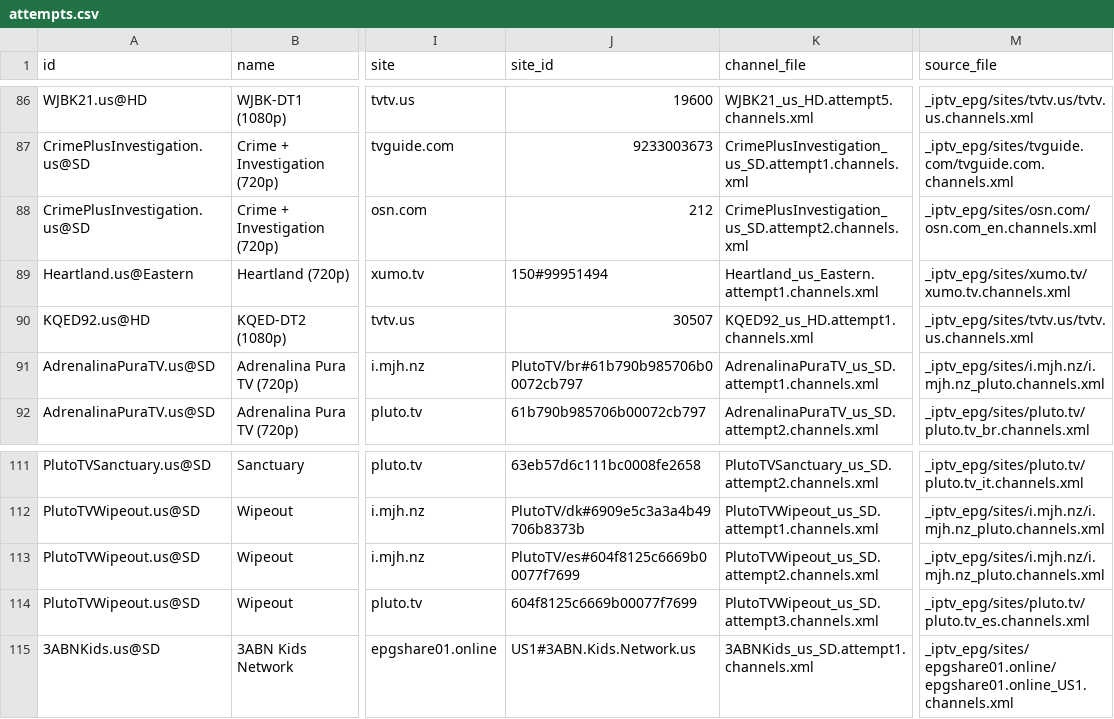
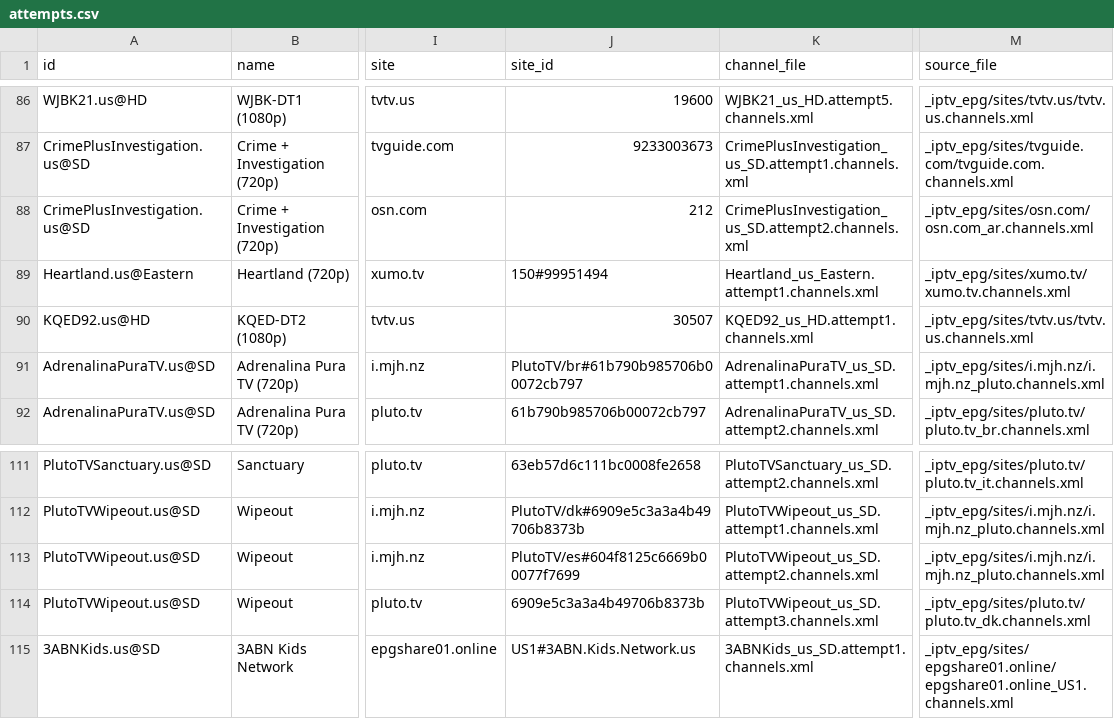
Before and after one commit to andrewsutherland226-netizen/iptv-us-epg, a CSV file: public/v7/attempts.csv, drawn as a sheet; only a part is shown, gaps mark what is left out; the diff names each change by its address in the sheet, - before the commit and + after, or states it on an @@ line.

```diff
--- a/public/v7/attempts.csv
+++ b/public/v7/attempts.csv
-M88 (source_file): _iptv_epg/sites/osn.com/osn.com_en.channels.xml
+M88 (source_file): _iptv_epg/sites/osn.com/osn.com_ar.channels.xml
-J114 (site_id): 604f8125c6669b00077f7699
+J114 (site_id): 6909e5c3a3a4b49706b8373b
-M114 (source_file): _iptv_epg/sites/pluto.tv/pluto.tv_es.channels.xml
+M114 (source_file): _iptv_epg/sites/pluto.tv/pluto.tv_dk.channels.xml
```
Also changed, not shown: public/v10_rescue_report.csv, public/v7/attempt_status.csv, 6 other files.
